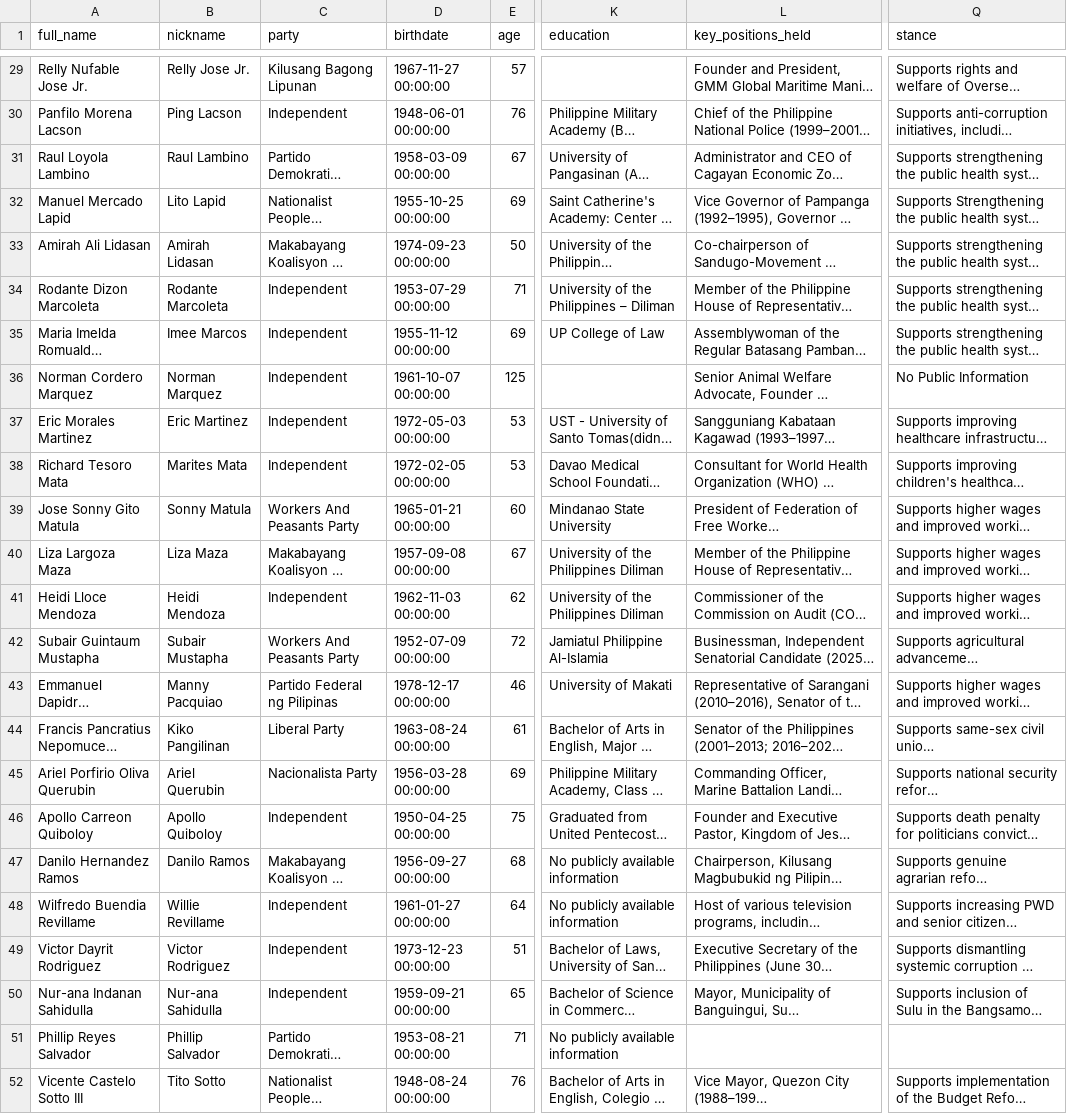
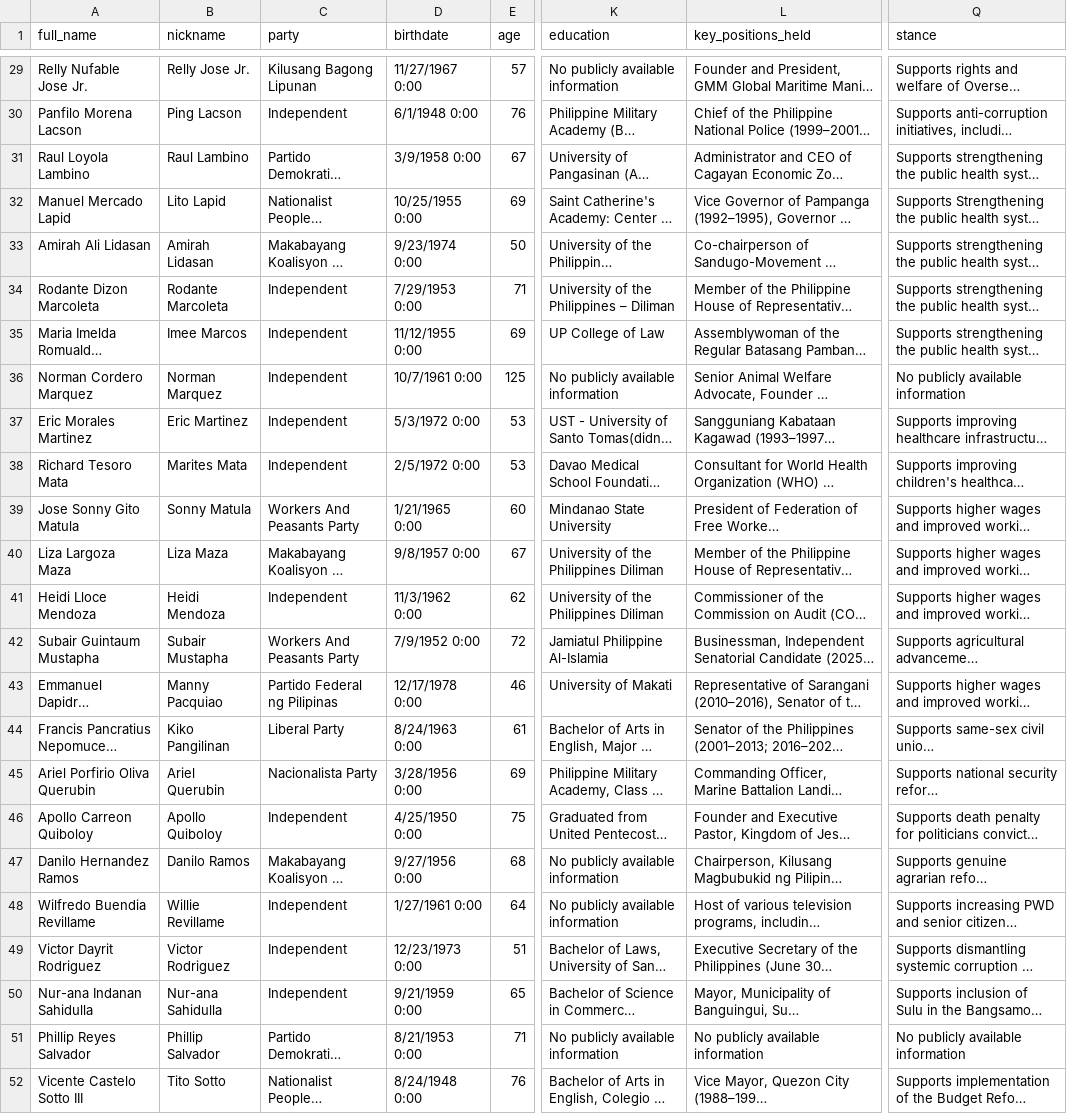
Before and after one commit to thebadsektor/tc3202-3b-3, a CSV file: Backend/data/candidates.csv, drawn as a sheet; only a part is shown, gaps mark what is left out; long unchanged cells end in …; the diff covers the shown part only; the diff names each change by its address in the sheet, - before the commit and + after, or states it on an @@ line.

```diff
--- a/Backend/data/candidates.csv
+++ b/Backend/data/candidates.csv
-D29 (birthdate): 1967-11-27 00:00:00
+D29 (birthdate): 11/27/1967 0:00
-K29 (education): (empty)
+K29 (education): No publicly available information
-D30 (birthdate): 1948-06-01 00:00:00
+D30 (birthdate): 6/1/1948 0:00
-D31 (birthdate): 1958-03-09 00:00:00
+D31 (birthdate): 3/9/1958 0:00
-D32 (birthdate): 1955-10-25 00:00:00
+D32 (birthdate): 10/25/1955 0:00
-D33 (birthdate): 1974-09-23 00:00:00
+D33 (birthdate): 9/23/1974 0:00
-D34 (birthdate): 1953-07-29 00:00:00
+D34 (birthdate): 7/29/1953 0:00
-D35 (birthdate): 1955-11-12 00:00:00
+D35 (birthdate): 11/12/1955 0:00
-D36 (birthdate): 1961-10-07 00:00:00
+D36 (birthdate): 10/7/1961 0:00
-K36 (education): (empty)
+K36 (education): No publicly available information
-Q36 (stance): No Public Information
+Q36 (stance): No publicly available information
-D37 (birthdate): 1972-05-03 00:00:00
+D37 (birthdate): 5/3/1972 0:00
-D38 (birthdate): 1972-02-05 00:00:00
+D38 (birthdate): 2/5/1972 0:00
-D39 (birthdate): 1965-01-21 00:00:00
+D39 (birthdate): 1/21/1965 0:00
-D40 (birthdate): 1957-09-08 00:00:00
+D40 (birthdate): 9/8/1957 0:00
-D41 (birthdate): 1962-11-03 00:00:00
+D41 (birthdate): 11/3/1962 0:00
-D42 (birthdate): 1952-07-09 00:00:00
+D42 (birthdate): 7/9/1952 0:00
-D43 (birthdate): 1978-12-17 00:00:00
+D43 (birthdate): 12/17/1978 0:00
-D44 (birthdate): 1963-08-24 00:00:00
+D44 (birthdate): 8/24/1963 0:00
-D45 (birthdate): 1956-03-28 00:00:00
+D45 (birthdate): 3/28/1956 0:00
-D46 (birthdate): 1950-04-25 00:00:00
+D46 (birthdate): 4/25/1950 0:00
-D47 (birthdate): 1956-09-27 00:00:00
+D47 (birthdate): 9/27/1956 0:00
-D48 (birthdate): 1961-01-27 00:00:00
+D48 (birthdate): 1/27/1961 0:00
-D49 (birthdate): 1973-12-23 00:00:00
+D49 (birthdate): 12/23/1973 0:00
-D50 (birthdate): 1959-09-21 00:00:00
+D50 (birthdate): 9/21/1959 0:00
-D51 (birthdate): 1953-08-21 00:00:00
+D51 (birthdate): 8/21/1953 0:00
-L51 (key_positions_held): (empty)
+L51 (key_positions_held): No publicly available information
-Q51 (stance): (empty)
+Q51 (stance): No publicly available information
-D52 (birthdate): 1948-08-24 00:00:00
+D52 (birthdate): 8/24/1948 0:00
```
Also changed, not shown: 47 edited cells elsewhere in this file, PoliticalViewRS/public/candidates.csv, 6 other files.
